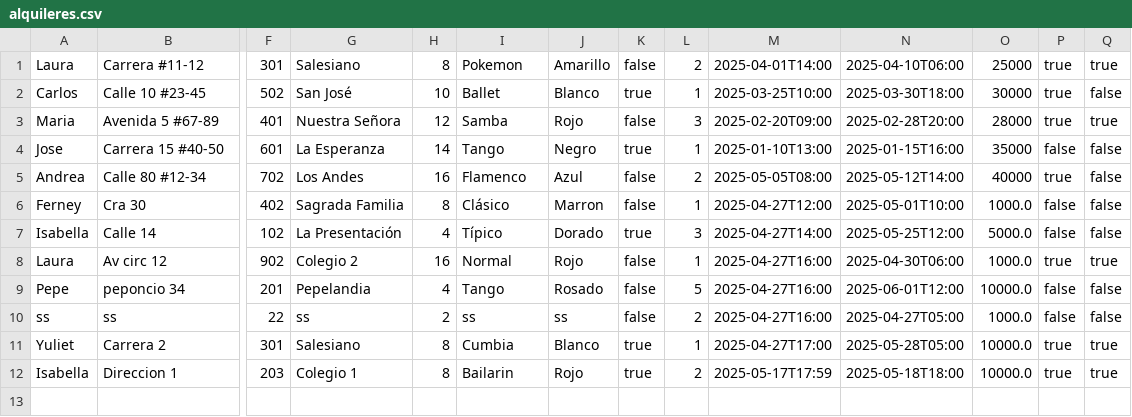
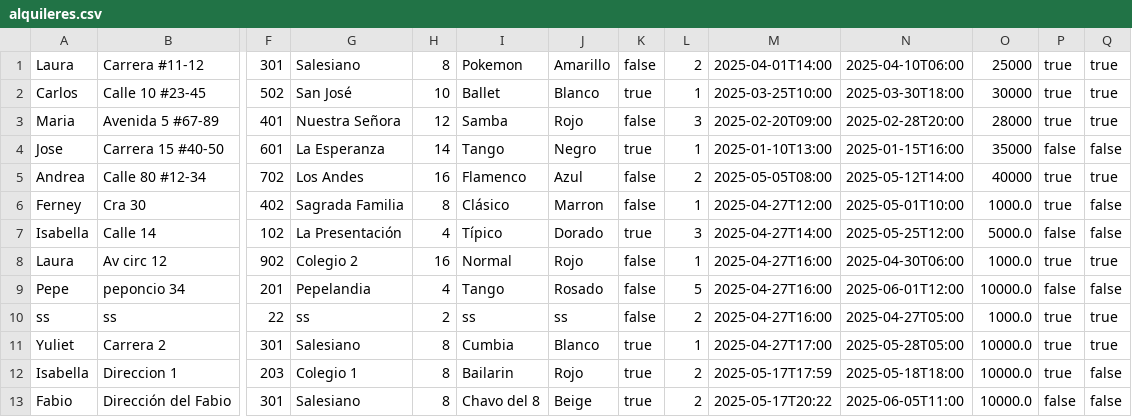
Before and after one commit to FerSAR25/GestordePrestamos, a CSV file: alquileres.csv, drawn as a sheet; only a part is shown, gaps mark what is left out; rows hold the shown columns only; the diff names each change by its address in the sheet, - before the commit and + after, or states it on an @@ line.

```diff
--- a/alquileres.csv
+++ b/alquileres.csv
-Q2: false
+Q2: true
-Q5: false
+Q5: true
-P6: false
+P6: true
-P10: false
+P10: true
-Q10: false
+Q10: true
-Q12: true
+Q12: false
+row 13: Fabio | Dirección del Fabio | 301 | Salesiano | 8 | Chavo del 8 | Beige | true | 2 | 2025-05-17T20:22 | 2025-06-05T11:00 | 10000.0 | false | false
```
Also changed, not shown: 1 other file.
